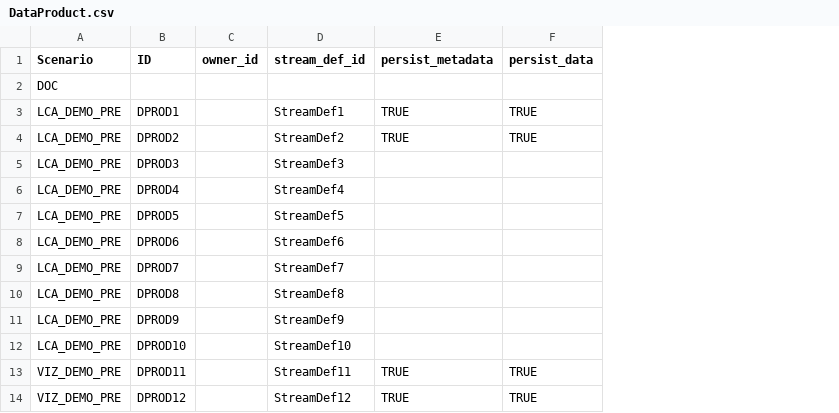
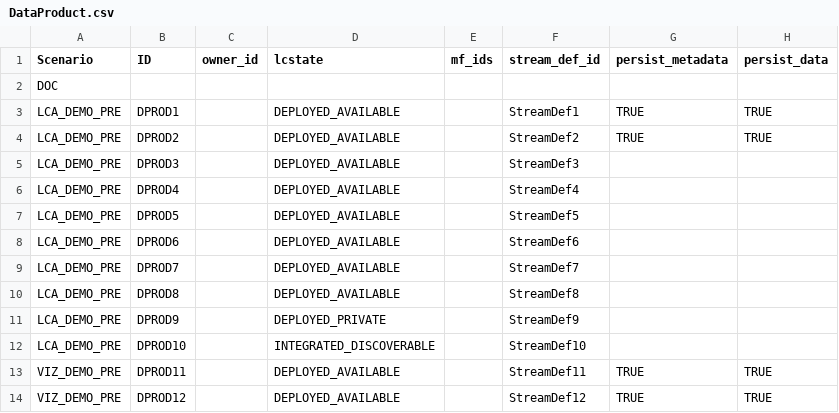
Before and after one commit to ooici/ion-definitions, a CSV file: res/preload/lca_demo/DataProduct.csv, drawn as a sheet; only a part is shown; the diff names each change by its address in the sheet, - before the commit and + after, or states it on an @@ line.

Commit message:
Updated preload csvs

```diff
--- a/res/preload/lca_demo/DataProduct.csv
+++ b/res/preload/lca_demo/DataProduct.csv
+column D (lcstate), rows 3-14: DEPLOYED_AVAILABLE | DEPLOYED_AVAILABLE | DEPLOYED_AVAILABLE | DEPLOYED_AVAILABLE | DEPLOYED_AVAILABLE | DEPLOYED_AVAILABLE | DEPLOYED_AVAILABLE | DEPLOYED_AVAILABLE | DEPLOYED_PRIVATE | INTEGRATED_DISCOVERABLE | DEPLOYED_AVAILABLE | DEPLOYED_AVAILABLE
+column E (mf_ids), empty
```
Also changed, not shown: res/preload/lca_demo/InstrumentModel.csv, res/preload/lca_demo/MarineFacility.csv, 3 other files.
